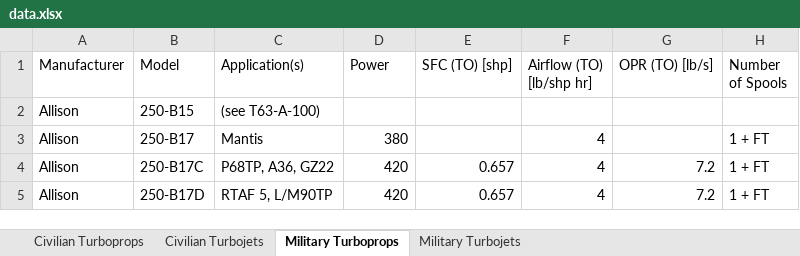
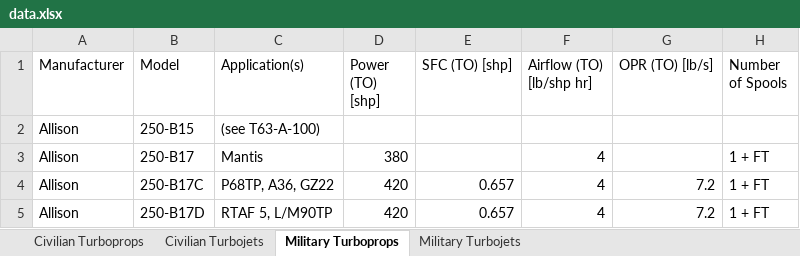
Before and after one commit to peterdsharpe/AeroSandbox, an Excel workbook: aerosandbox/library/datasets/turbine_engines/data.xlsx, sheet Military Turboprops, drawn as a sheet; only a part is shown; values as stored, in another font and other column widths than the file's, no borders; table styles not drawn; the diff names each change by its address in the sheet, - before the commit and + after, or states it on an @@ line.

```diff
--- a/aerosandbox/library/datasets/turbine_engines/data.xlsx (sheet Military Turboprops)
+++ b/aerosandbox/library/datasets/turbine_engines/data.xlsx (sheet Military Turboprops)
-D1: Power
+D1: Power (TO) [shp]
```
Also changed, not shown: sheet Civilian Turboprops, 2 other files.
